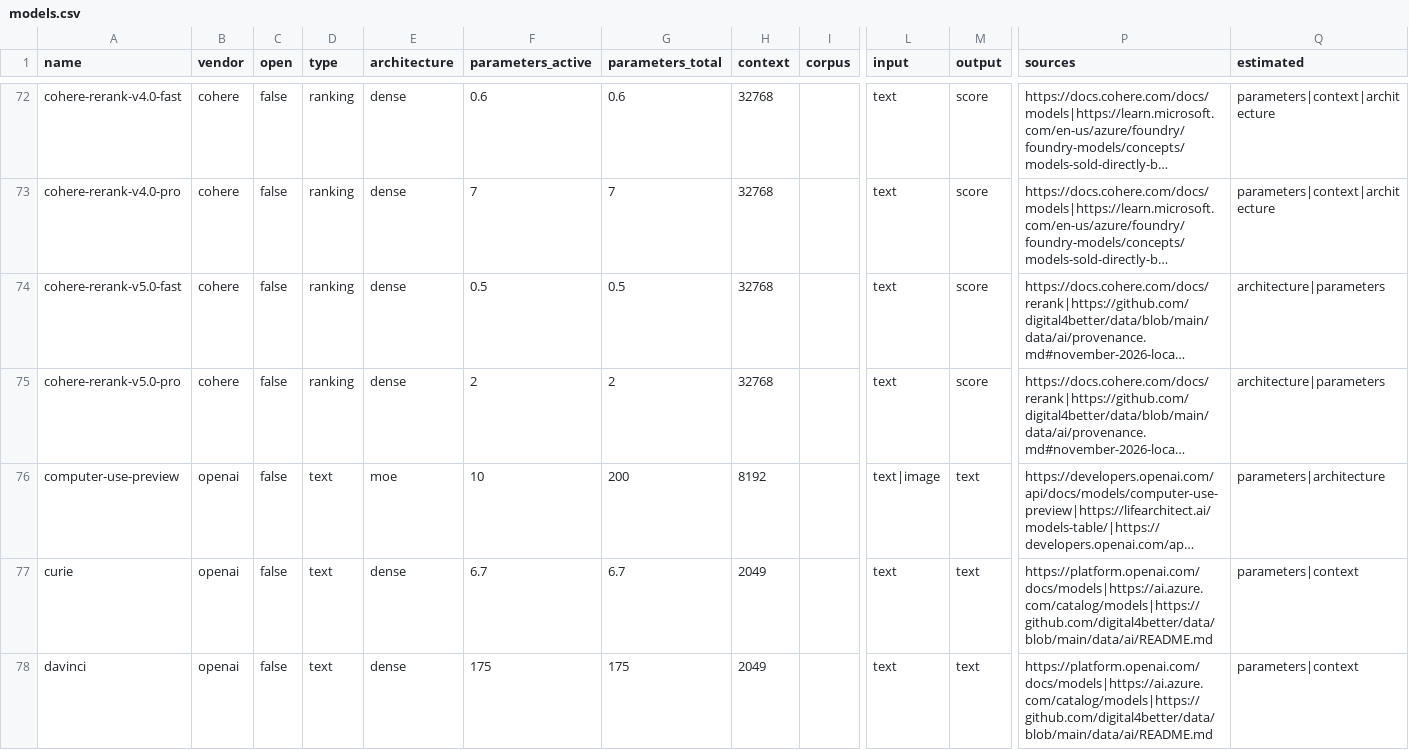
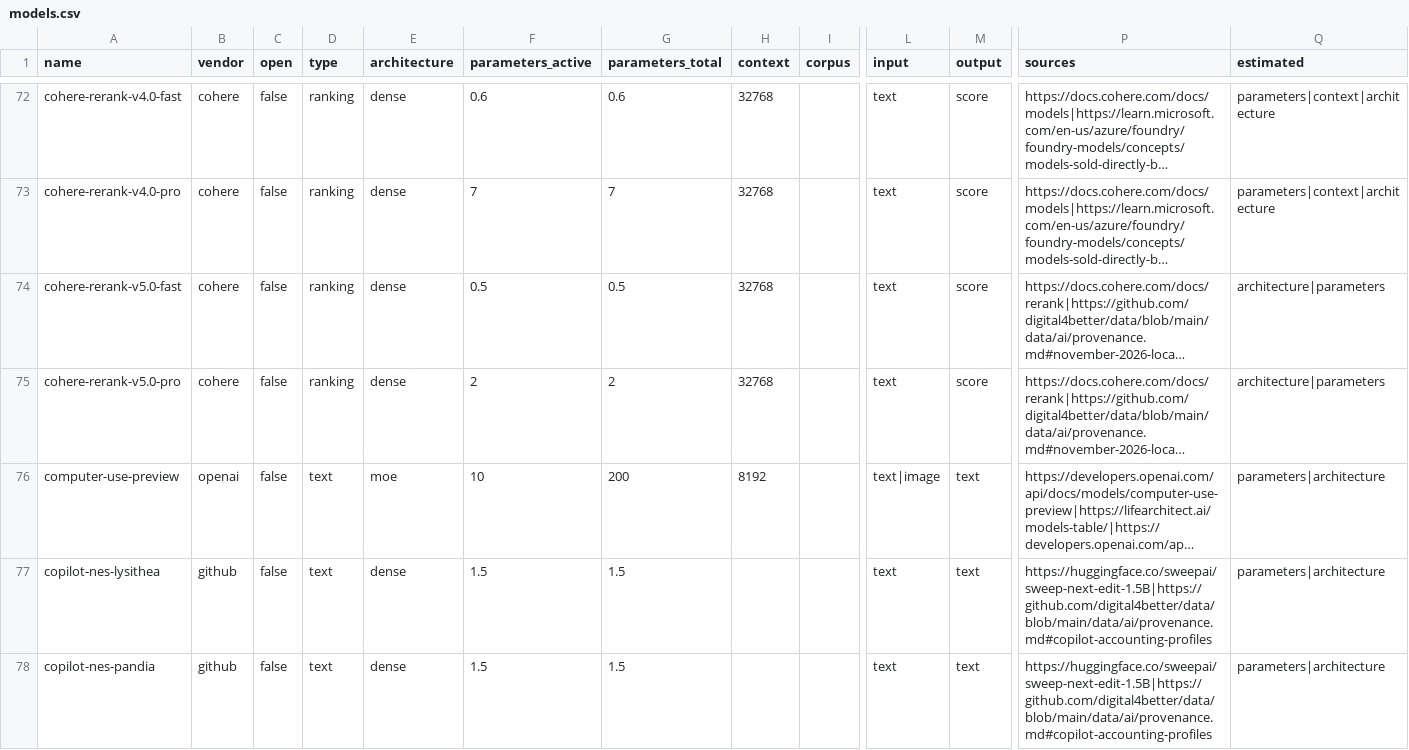
Before and after one commit to digital4better/data, a CSV file: data/ai/models.csv, drawn as a sheet; only a part is shown, gaps mark what is left out; the shorter side is filled out with more unchanged rows; long unchanged cells end in …; rows hold the shown columns only; the diff covers the shown part only; the diff names each change by its address in the sheet, - before the commit and + after, or states it on an @@ line.

Commit message:
Add GitHub Copilot and MAI model profiles for usage attribution (#28)
* Add Copilot accounting profiles and historical MAI aliases

* Keep issue trackers out of published source citations

```diff
--- a/data/ai/models.csv
+++ b/data/ai/models.csv
+row 77: copilot-nes-lysithea | github | false | text | dense | 1.5 | 1.5 |  |  | text | text | https://huggingface.co/sweepai/sweep-next-edit-1.5B|https://github.com/digital4better/data/blob/main/data/ai/provenance.md#copilot-accounting-profiles | parameters|architecture
+row 78: copilot-nes-pandia | github | false | text | dense | 1.5 | 1.5 |  |  | text | text | https://huggingface.co/sweepai/sweep-next-edit-1.5B|https://github.com/digital4better/data/blob/main/data/ai/provenance.md#copilot-accounting-profiles | parameters|architecture
```
Also changed, not shown: 3 added rows elsewhere in this file, 10 other files.
